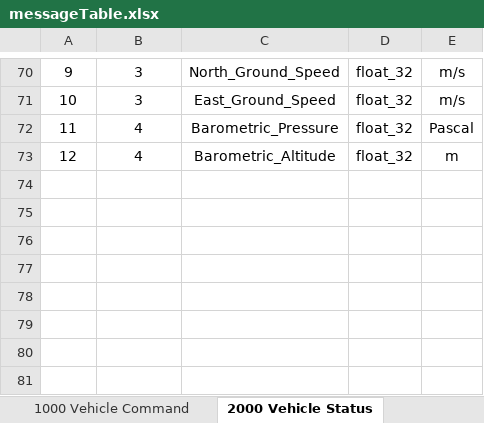
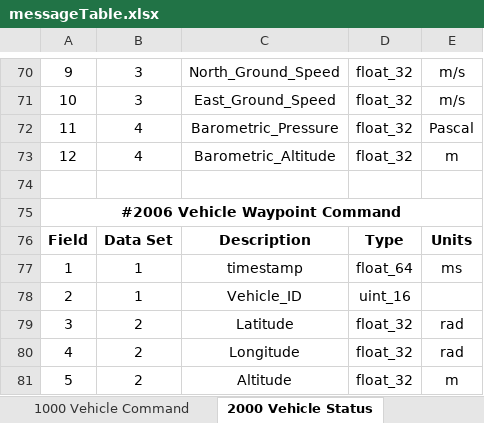
Before and after one commit to NGCP/Comms, an Excel workbook: message_generator/messageTable.xlsx, sheet 2000 Vehicle Status, drawn as a sheet; only a part is shown, gaps mark what is left out; values as stored, in another font and other column widths than the file's, no borders; the diff names each change by its address in the sheet, - before the commit and + after, or states it on an @@ line.

```diff
--- a/message_generator/messageTable.xlsx (sheet 2000 Vehicle Status)
+++ b/message_generator/messageTable.xlsx (sheet 2000 Vehicle Status)
+row 74: (empty)
+row 75: #2006 Vehicle Waypoint Command
+row 76: Field | Data Set | Description | Type | Units
+row 77: 1 | 1 | timestamp | float_64 | ms
+row 78: 2 | 1 | Vehicle_ID | uint_16
+row 79: 3 | 2 | Latitude | float_32 | rad
+row 80: 4 | 2 | Longitude | float_32 | rad
+row 81: 5 | 2 | Altitude | float_32 | m
```
Also changed, not shown: sheet 5000 Target, 35 other files.
